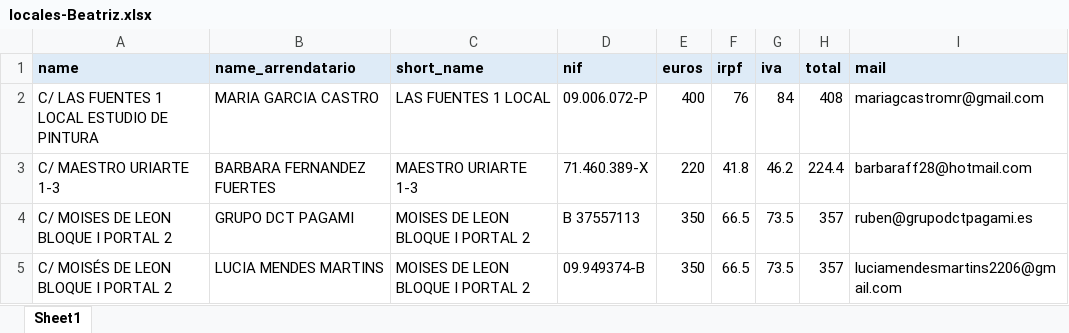
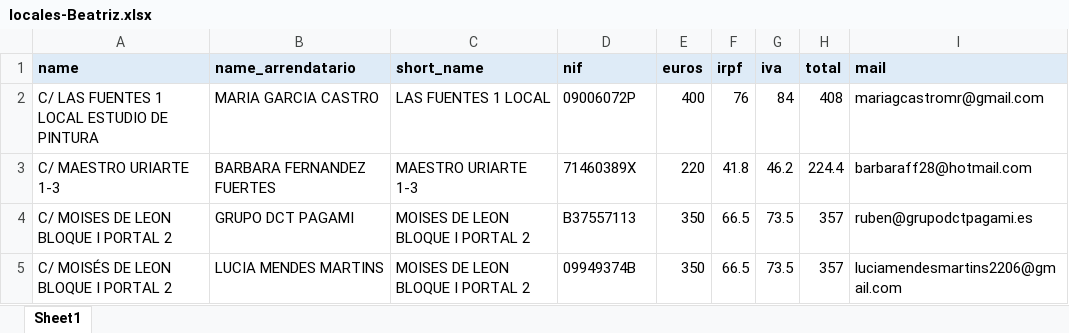
Before and after one commit to javierez/invoices, an Excel workbook: public/data/locales-Beatriz.xlsx, sheet Sheet1, drawn as a sheet; values as stored, in another font and other column widths than the file's, no borders; the diff names each change by its address in the sheet, - before the commit and + after, or states it on an @@ line.

```diff
--- a/public/data/locales-Beatriz.xlsx (sheet Sheet1)
+++ b/public/data/locales-Beatriz.xlsx (sheet Sheet1)
-D2 (nif): 09.006.072-P
+D2 (nif): 09006072P
-D3 (nif): 71.460.389-X
+D3 (nif): 71460389X
-D4 (nif): B 37557113
+D4 (nif): B37557113
-D5 (nif): 09.949374-B
+D5 (nif): 09949374B
```
Also changed, not shown: 2 other files.
